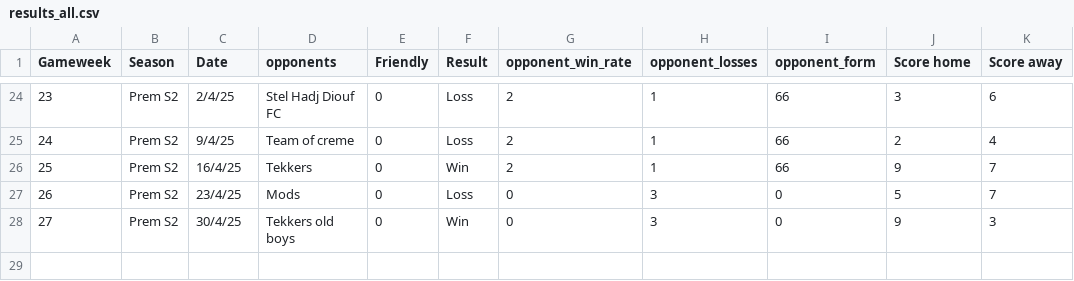
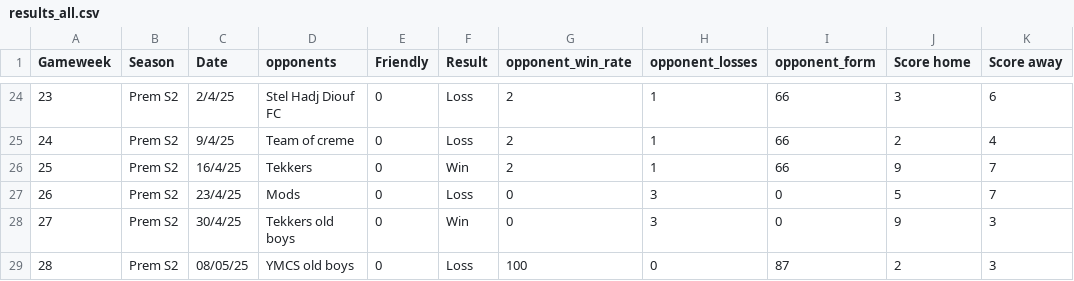
Before and after one commit to lewtip97/fives_app, a CSV file: data/results_all.csv, drawn as a sheet; only a part is shown, gaps mark what is left out; the diff names each change by its address in the sheet, - before the commit and + after, or states it on an @@ line.

```diff
--- a/data/results_all.csv
+++ b/data/results_all.csv
+row 29: 28 | Prem S2 | 08/05/25 | YMCS old boys | 0 | Loss | 100 | 0 | 87 | 2 | 3
```
Also changed, not shown: data/appearances_all.csv, data/goals_all.csv, 13 other files.
